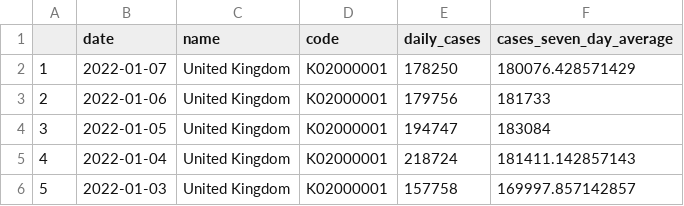
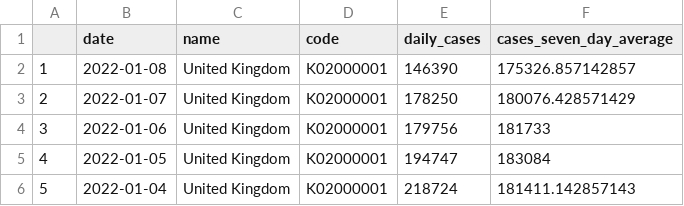
Before and after one commit to GWilloughby99/covid-automation, a CSV file: raw-data/cases-uk.csv, drawn as a sheet; only a part is shown; the shorter side is filled out with more unchanged rows; addresses are those after the commit; the diff names each change by its address in the sheet, - before the commit and + after, or states it on an @@ line.

```diff
--- a/raw-data/cases-uk.csv
+++ b/raw-data/cases-uk.csv
+row 2: 1 | 2022-01-08 | United Kingdom | K02000001 | 146390 | 175326.857142857
@@ column A renumbered from row 3 down @@
```
Also changed, not shown: raw-data/deaths_nations.csv, raw-data/latest_hospitalisations.csv, 13 other files.
